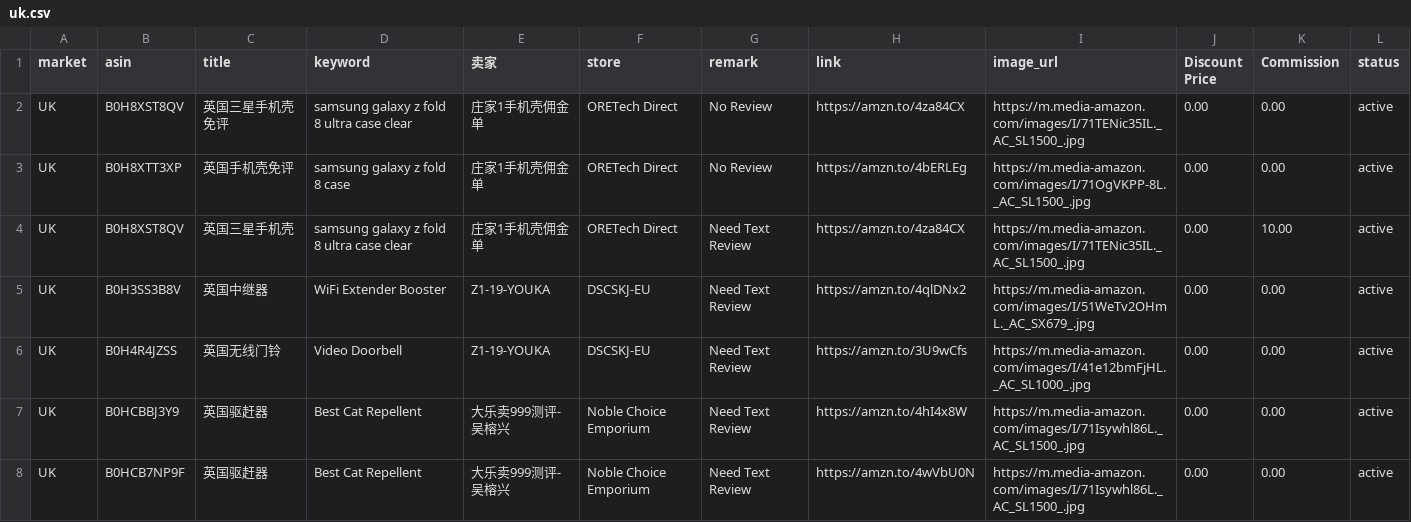
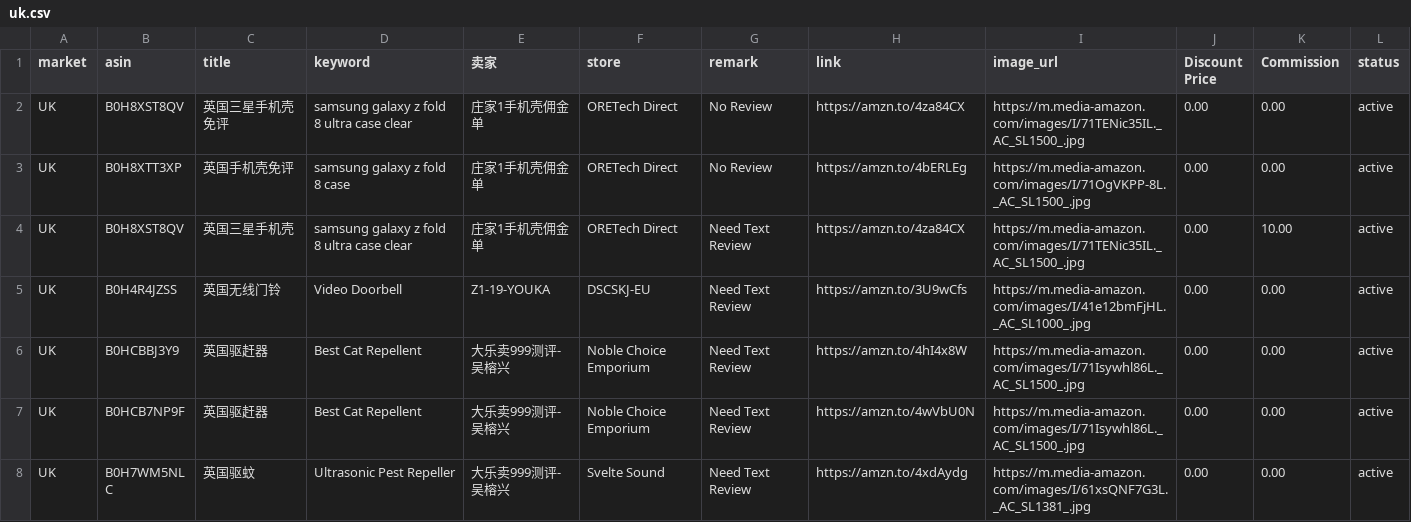
Before and after one commit to dalemy-1/us, a CSV file: uk.csv, drawn as a sheet; only a part is shown; the shorter side is filled out with more unchanged rows; the diff names each change by its address in the sheet, - before the commit and + after, or states it on an @@ line.

```diff
--- a/uk.csv
+++ b/uk.csv
-row 5: UK | B0H3SS3B8V | 英国中继器 | WiFi Extender Booster | Z1-19-YOUKA | DSCSKJ-EU | Need Text Review | https://amzn.to/4qlDNx2 | https://m.media-amazon.com/images/I/51WeTv2OHmL._AC_SX679_.jpg | 0.00 | 0.00 | active
```
Also changed, not shown: it.csv, us.csv.
